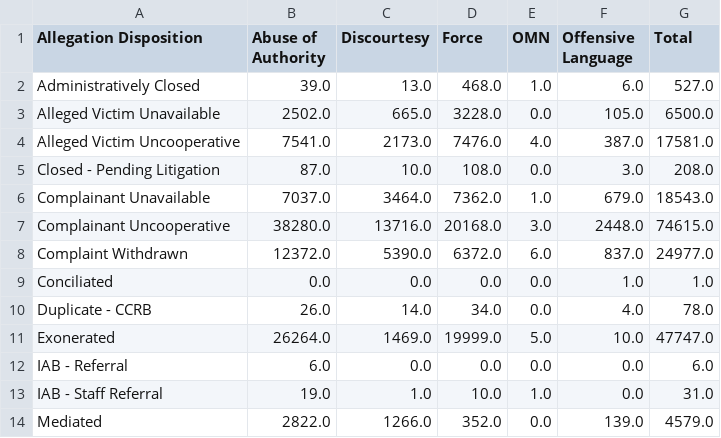
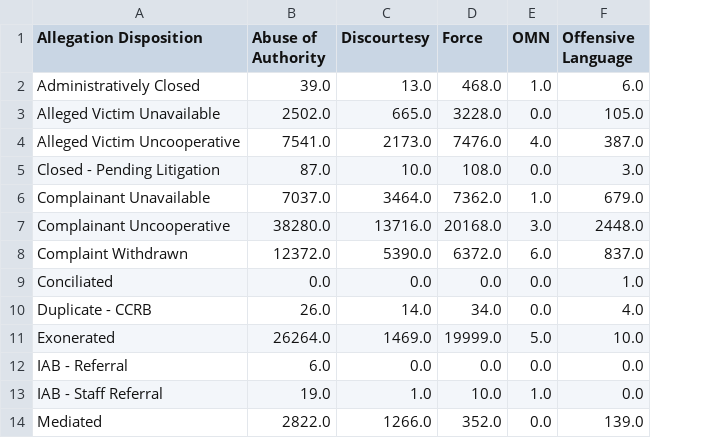
Before and after one commit to rashidakamal/100daysofdata, a CSV file: 01/flipped.csv, drawn as a sheet; only a part is shown; the diff names each change by its address in the sheet, - before the commit and + after, or states it on an @@ line.

```diff
--- a/01/flipped.csv
+++ b/01/flipped.csv
-column G (Total), rows 2-14: 527.0 | 6500.0 | 17581.0 | 208.0 | 18543.0 | 74615.0 | 24977.0 | 1.0 | 78.0 | 47747.0 | 6.0 | 31.0 | 4579.0
```
Also changed, not shown: 2 other files.
